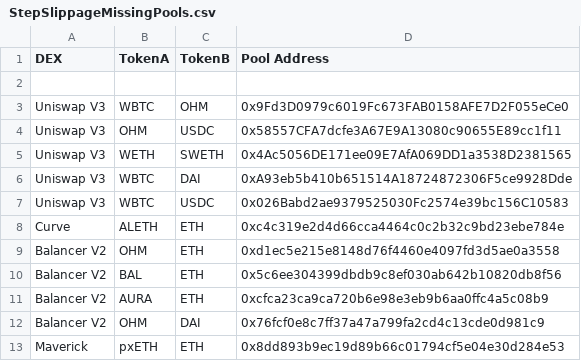
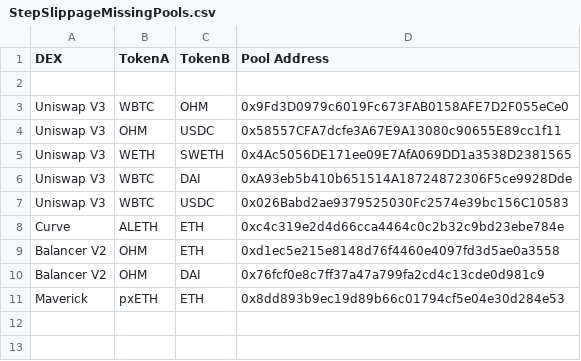
Before and after one commit to redstone-finance/redstone-prototypes, a CSV file: slippage-monorepo-compatible/results-csv/StepSlippageMissingPools.csv, drawn as a sheet; the diff names each change by its address in the sheet, - before the commit and + after, or states it on an @@ line.

```diff
--- a/slippage-monorepo-compatible/results-csv/StepSlippageMissingPools.csv
+++ b/slippage-monorepo-compatible/results-csv/StepSlippageMissingPools.csv
-row 10: Balancer V2 | BAL | ETH | 0x5c6ee304399dbdb9c8ef030ab642b10820db8f56
-row 11: Balancer V2 | AURA | ETH | 0xcfca23ca9ca720b6e98e3eb9b6aa0ffc4a5c08b9
```
Also changed, not shown: slippage-monorepo-compatible/results-csv/AmountForSlippage.csv, slippage-monorepo-compatible/results-csv/StepSlippage.csv, 1 other file.
